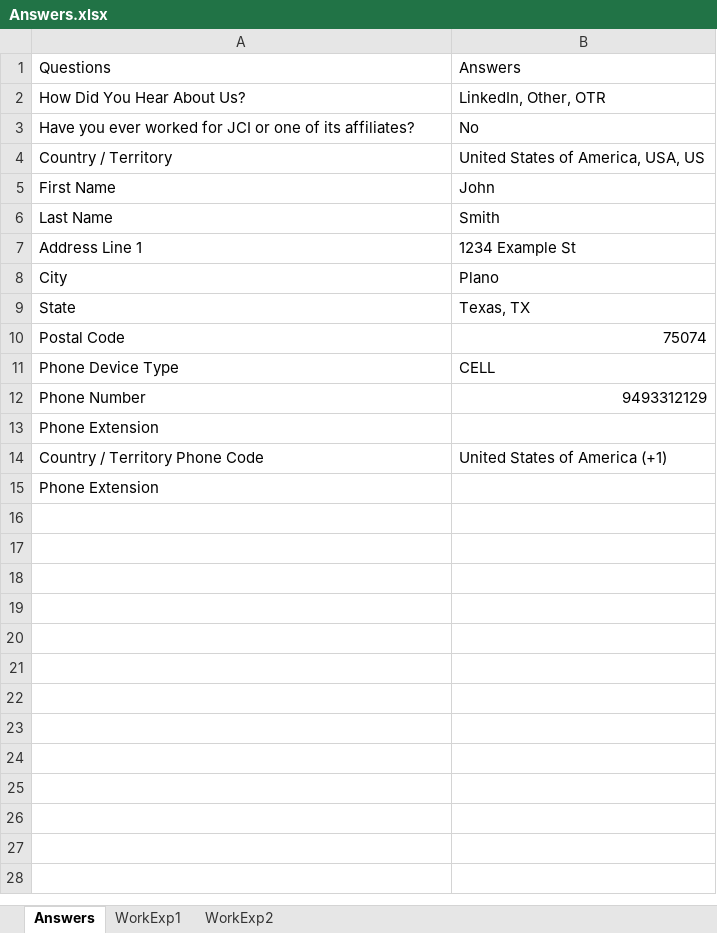
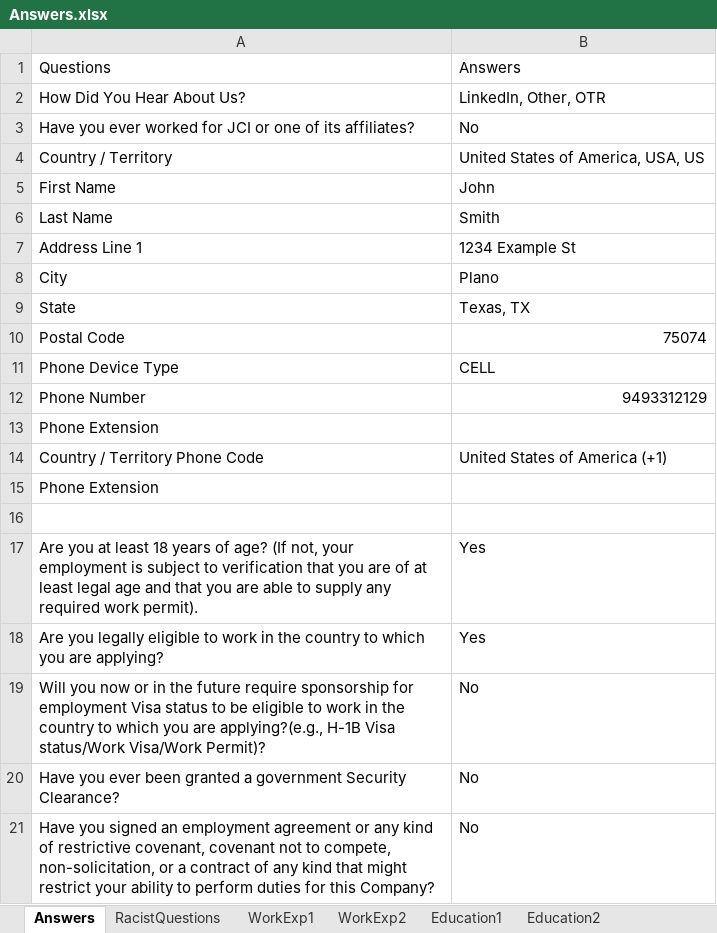
Before and after one commit to joshuagodwin/WorkdayAutomatedJobApp, an Excel workbook: Answers.xlsx, sheet Answers, drawn as a sheet; values as stored, in another font and other column widths than the file's, no borders; the diff names each change by its address in the sheet, - before the commit and + after, or states it on an @@ line.

```diff
--- a/Answers.xlsx (sheet Answers)
+++ b/Answers.xlsx (sheet Answers)
+sheet tab: RacistQuestions
+sheet tab: Education1
+sheet tab: Education2
+row 16: (empty)
+row 17: Are you at least 18 years of age? (If not, your employment is subject to verification that you are of at least legal age and that you are able to supply any required work permit). | Yes
+row 18: Are you legally eligible to work in the country to which you are applying? | Yes
+row 19: Will you now or in the future require sponsorship for employment Visa status to be eligible to work in the country to which you are applying?(e.g., H-1B Visa status/Work Visa/Work Permit)? | No
+row 20: Have you ever been granted a government Security Clearance? | No
+row 21: Have you signed an employment agreement or any kind of restrictive covenant, covenant not to compete, non-solicitation, or a contract of any kind that might restrict your ability to perform duties for this Company? | No
```
Also changed, not shown: 3 other files.
